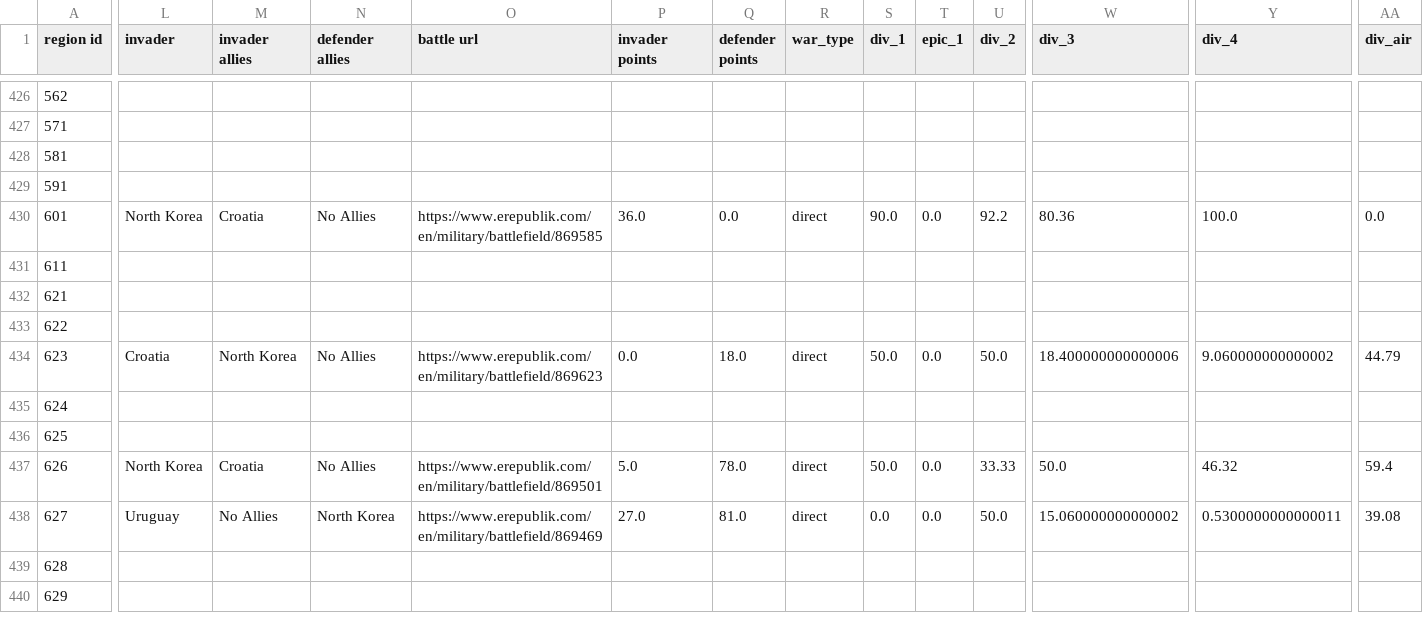
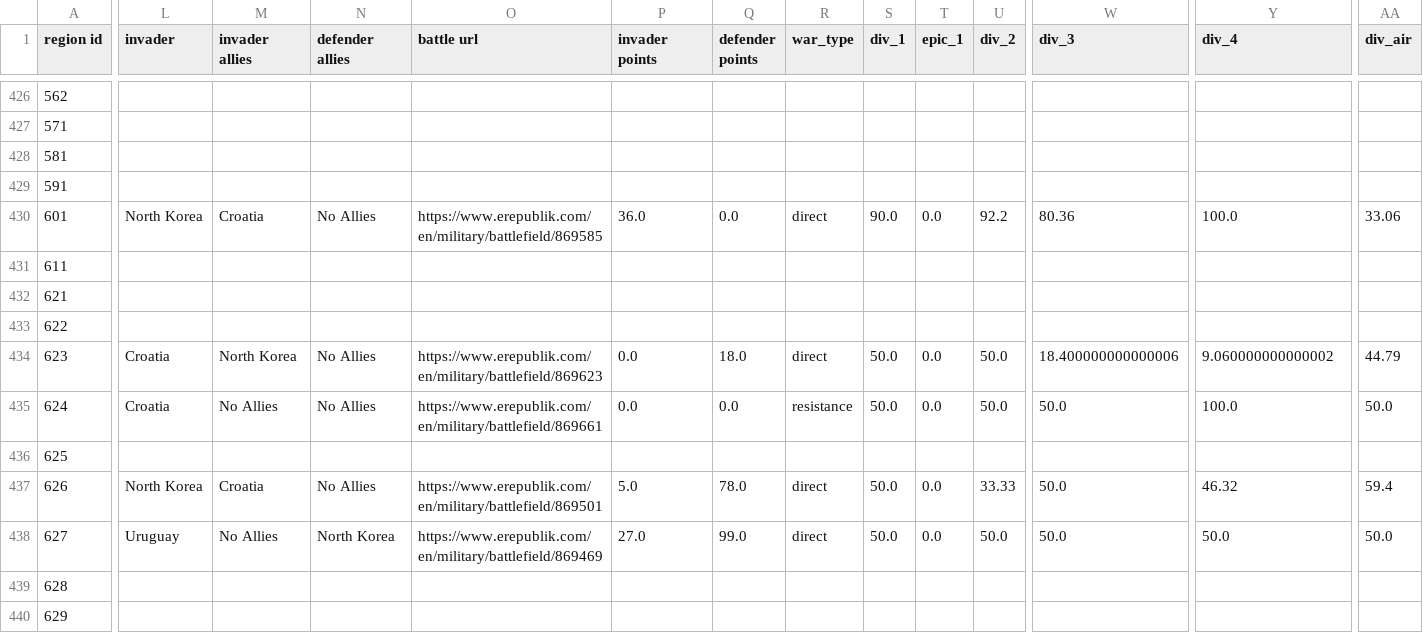
Before and after one commit to kf21boramenaval/emap, a CSV file: erepregiondata.csv, drawn as a sheet; only a part is shown, gaps mark what is left out; the diff covers the shown part only; the diff names each change by its address in the sheet, - before the commit and + after, or states it on an @@ line.

```diff
--- a/erepregiondata.csv
+++ b/erepregiondata.csv
-AA430 (div_air): 0.0
+AA430 (div_air): 33.06
-L435 (invader): (empty)
+L435 (invader): Croatia
-M435 (invader allies): (empty)
+M435 (invader allies): No Allies
-N435 (defender allies): (empty)
+N435 (defender allies): No Allies
-O435 (battle url): (empty)
+O435 (battle url): https://www.erepublik.com/en/military/battlefield/869661
-P435 (invader points): (empty)
+P435 (invader points): 0.0
-Q435 (defender points): (empty)
+Q435 (defender points): 0.0
-R435 (war_type): (empty)
+R435 (war_type): resistance
-S435 (div_1): (empty)
+S435 (div_1): 50.0
-T435 (epic_1): (empty)
+T435 (epic_1): 0.0
-U435 (div_2): (empty)
+U435 (div_2): 50.0
-W435 (div_3): (empty)
+W435 (div_3): 50.0
-Y435 (div_4): (empty)
+Y435 (div_4): 100.0
-AA435 (div_air): (empty)
+AA435 (div_air): 50.0
-Q438 (defender points): 81.0
+Q438 (defender points): 99.0
-S438 (div_1): 0.0
+S438 (div_1): 50.0
-W438 (div_3): 15.060000000000002
+W438 (div_3): 50.0
-Y438 (div_4): 0.5300000000000011
+Y438 (div_4): 50.0
-AA438 (div_air): 39.08
+AA438 (div_air): 50.0
```
Also changed, not shown: 177 edited cells elsewhere in this file, 1 other file.
